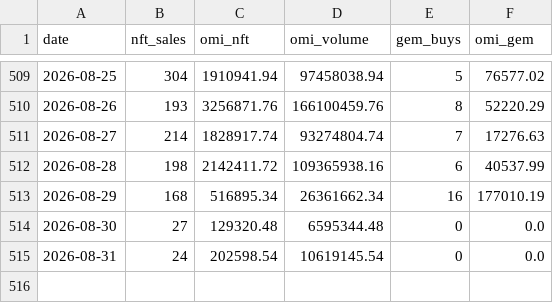
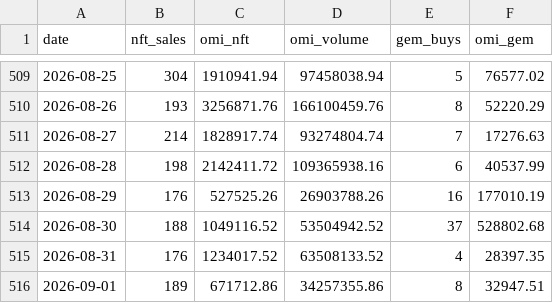
Before and after one commit to fanablefrance/jetonveve, a CSV file: data/burns_split_daily.csv, drawn as a sheet; only a part is shown, gaps mark what is left out.

```diff
--- a/data/burns_split_daily.csv
+++ b/data/burns_split_daily.csv
@@ -512,4 +512,5 @@ date,nft_sales,omi_nft,omi_volume,gem_buys,omi_gem
 2026-08-28,198,2142411.72,109365938.16,6,40537.99
-2026-08-29,168,516895.34,26361662.34,16,177010.19
-2026-08-30,27,129320.48,6595344.48,0,0.0
-2026-08-31,24,202598.54,10619145.54,0,0.0
+2026-08-29,176,527525.26,26903788.26,16,177010.19
+2026-08-30,188,1049116.52,53504942.52,37,528802.68
+2026-08-31,176,1234017.52,63508133.52,4,28397.35
+2026-09-01,189,671712.86,34257355.86,8,32947.51
```
Also changed, not shown: data/burns_daily.csv, 1 other file.
